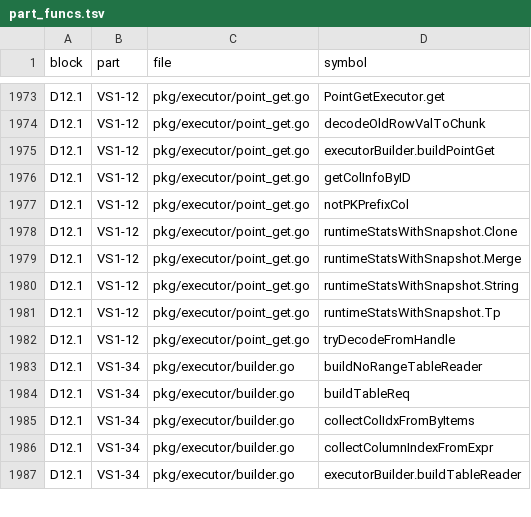
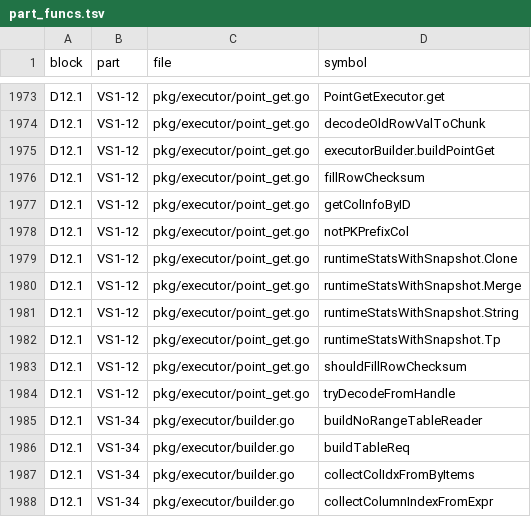
Before and after one commit to dulao5/tidb-rs-tracker, a TSV file: data/part_funcs.tsv, drawn as a sheet; only a part is shown, gaps mark what is left out; the shorter side is filled out with more unchanged rows.

```diff
--- a/data/part_funcs.tsv
+++ b/data/part_funcs.tsv
@@ -1975,2 +1975,3 @@ D12.1	VS1-12	pkg/executor/point_get.go	decodeOldRowValToChunk
 D12.1	VS1-12	pkg/executor/point_get.go	executorBuilder.buildPointGet
+D12.1	VS1-12	pkg/executor/point_get.go	fillRowChecksum
 D12.1	VS1-12	pkg/executor/point_get.go	getColInfoByID
@@ -1981,2 +1982,3 @@ D12.1	VS1-12	pkg/executor/point_get.go	runtimeStatsWithSnapshot.String
 D12.1	VS1-12	pkg/executor/point_get.go	runtimeStatsWithSnapshot.Tp
+D12.1	VS1-12	pkg/executor/point_get.go	shouldFillRowChecksum
 D12.1	VS1-12	pkg/executor/point_get.go	tryDecodeFromHandle
```
Also changed, not shown: 5 other files.
